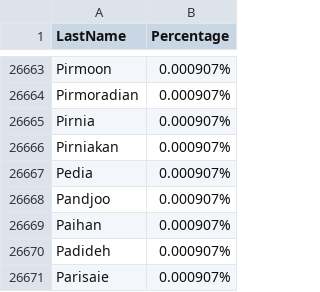
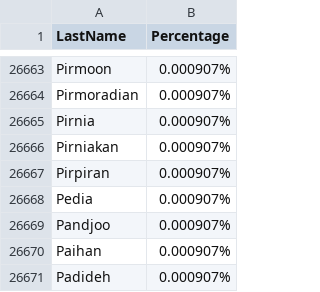
Before and after one commit to SajjadPourali/Surnames, a CSV file: withStatistics/ir.csv, drawn as a sheet; only a part is shown, gaps mark what is left out; the shorter side is filled out with more unchanged rows; the diff names each change by its address in the sheet, - before the commit and + after, or states it on an @@ line.

```diff
--- a/withStatistics/ir.csv
+++ b/withStatistics/ir.csv
+row 26667: Pirpiran | 0.000907%
```
Also changed, not shown: 4 other files.
